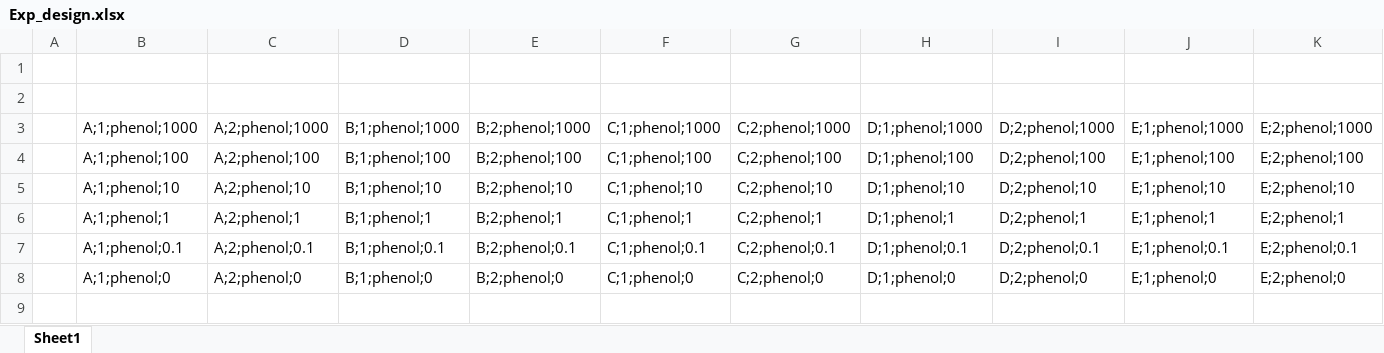
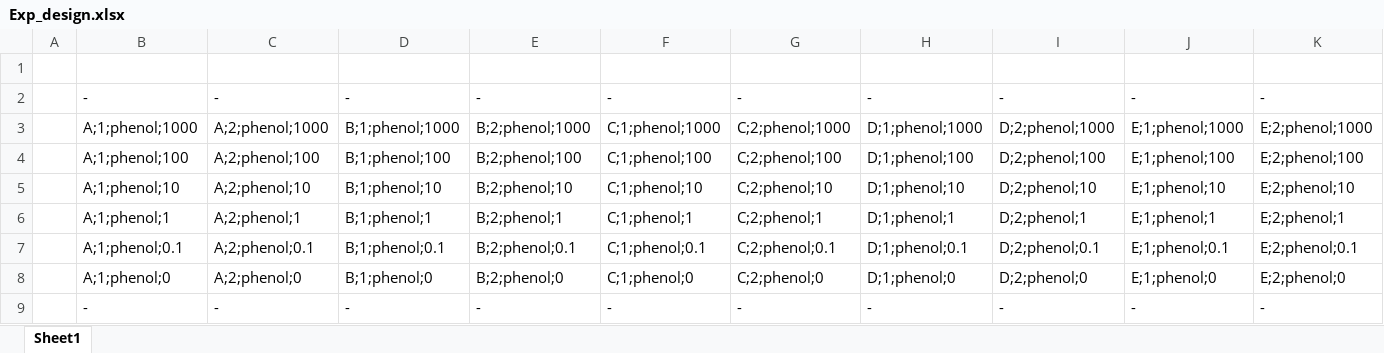
Before and after one commit to greendaygh/Rprog2020, an Excel workbook: Exp_design.xlsx, sheet Sheet1, drawn as a sheet; only a part is shown; values as stored, in another font and other column widths than the file's, no borders; rows hold the shown columns only; the diff names each change by its address in the sheet, - before the commit and + after, or states it on an @@ line.

```diff
--- a/Exp_design.xlsx (sheet Sheet1)
+++ b/Exp_design.xlsx (sheet Sheet1)
-row 2: (empty)
+row 2:  | - | - | - | - | - | - | - | - | - | -
+row 9:  | - | - | - | - | - | - | - | - | - | -
```
Also changed, not shown: 6 other files.
